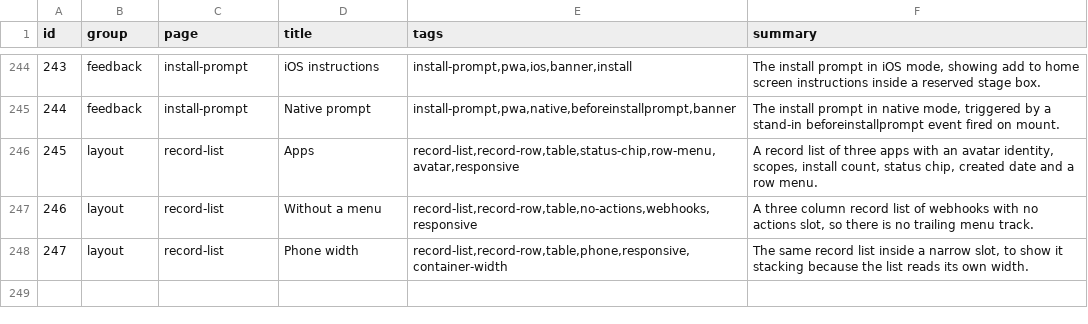
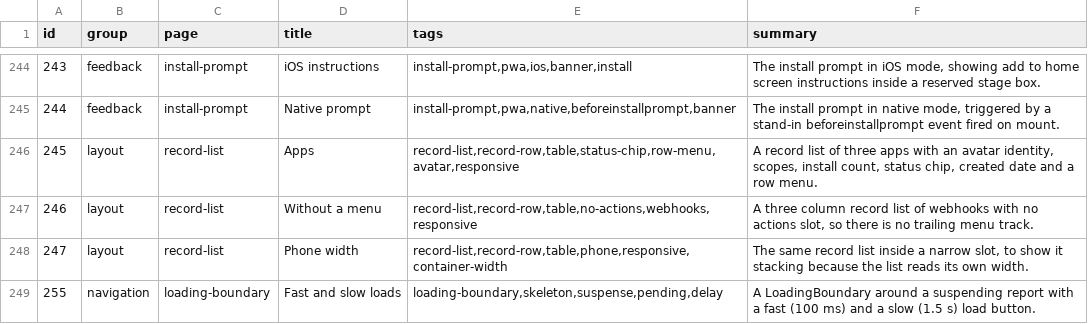
Before and after one commit to FabioHAraujo/ui, a TSV file: site/public/api/v1/en/catalog.tsv, drawn as a sheet; only a part is shown, gaps mark what is left out.

Commit message:
feat: loading boundary, navigation progress, pending links (#210, #212, #213) (#245)
* chore: start #210

* feat: loading boundary, navigation progress, pending links (#210, #212, #213)

* fix: loading boundary demo id and generated files after rebase (#210)

* fix: format loading boundary demo sidecar (#210)

```diff
--- a/site/public/api/v1/en/catalog.tsv
+++ b/site/public/api/v1/en/catalog.tsv
@@ -248 +248,2 @@ id	group	page	title	tags	summary
 247	layout	record-list	Phone width	record-list,record-row,table,phone,responsive,container-width	The same record list inside a narrow slot, to show it stacking because the list reads its own width.
+255	navigation	loading-boundary	Fast and slow loads	loading-boundary,skeleton,suspense,pending,delay	A LoadingBoundary around a suspending report with a fast (100 ms) and a slow (1.5 s) load button.
```
Also changed, not shown: 31 other files.
